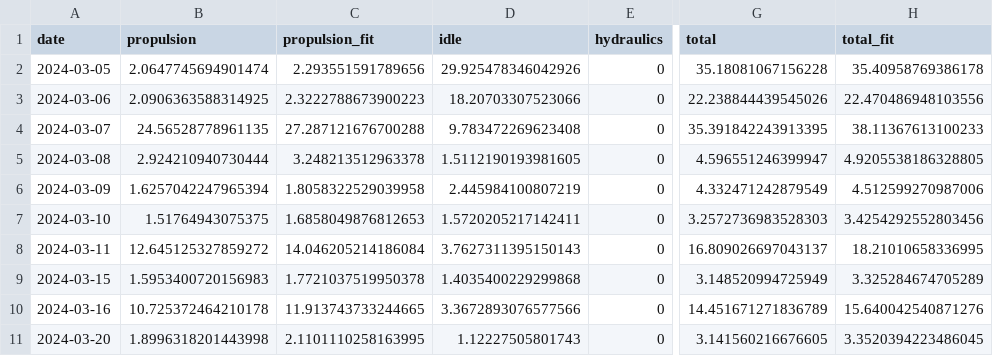
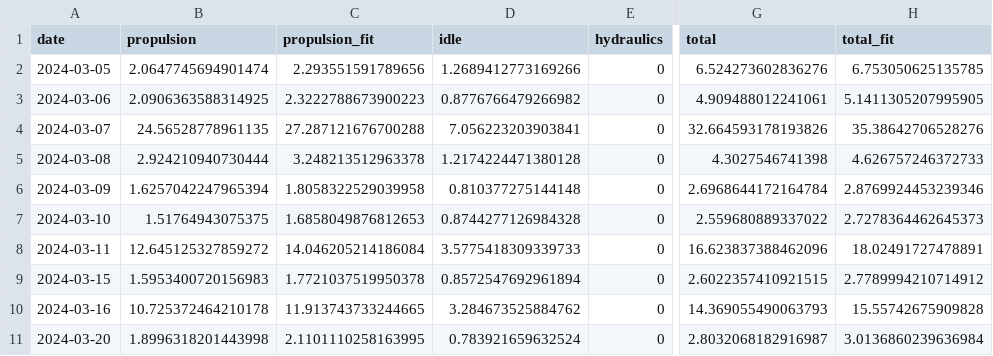
Before and after one commit to arvidsorfeldt/py-fish, a CSV file: mira_consumptions.csv, drawn as a sheet; only a part is shown, gaps mark what is left out; the diff covers the shown part only; the diff names each change by its address in the sheet, - before the commit and + after, or states it on an @@ line.

Commit message:
Fixed idle in port issue

```diff
--- a/mira_consumptions.csv
+++ b/mira_consumptions.csv
-D2 (idle): 29.925478346042926
+D2 (idle): 1.2689412773169266
-G2 (total): 35.18081067156228
+G2 (total): 6.524273602836276
-H2 (total_fit): 35.40958769386178
+H2 (total_fit): 6.753050625135785
-D3 (idle): 18.20703307523066
+D3 (idle): 0.8776766479266982
-G3 (total): 22.238844439545026
+G3 (total): 4.909488012241061
-H3 (total_fit): 22.470486948103556
+H3 (total_fit): 5.1411305207995905
-D4 (idle): 9.783472269623408
+D4 (idle): 7.056223203903841
-G4 (total): 35.391842243913395
+G4 (total): 32.664593178193826
-H4 (total_fit): 38.11367613100233
+H4 (total_fit): 35.38642706528276
-D5 (idle): 1.5112190193981605
+D5 (idle): 1.2174224471380128
-G5 (total): 4.596551246399947
+G5 (total): 4.3027546741398
-H5 (total_fit): 4.9205538186328805
+H5 (total_fit): 4.626757246372733
-D6 (idle): 2.445984100807219
+D6 (idle): 0.810377275144148
-G6 (total): 4.332471242879549
+G6 (total): 2.6968644172164784
-H6 (total_fit): 4.512599270987006
+H6 (total_fit): 2.8769924453239346
-D7 (idle): 1.5720205217142411
+D7 (idle): 0.8744277126984328
-G7 (total): 3.2572736983528303
+G7 (total): 2.559680889337022
-H7 (total_fit): 3.4254292552803456
+H7 (total_fit): 2.7278364462645373
-D8 (idle): 3.7627311395150143
+D8 (idle): 3.5775418309339733
-G8 (total): 16.809026697043137
+G8 (total): 16.623837388462096
-H8 (total_fit): 18.21010658336995
+H8 (total_fit): 18.02491727478891
-D9 (idle): 1.4035400229299868
+D9 (idle): 0.8572547692961894
-G9 (total): 3.148520994725949
+G9 (total): 2.6022357410921515
-H9 (total_fit): 3.325284674705289
+H9 (total_fit): 2.7789994210714912
-D10 (idle): 3.3672893076577566
+D10 (idle): 3.284673525884762
-G10 (total): 14.451671271836789
+G10 (total): 14.369055490063793
-H10 (total_fit): 15.640042540871276
+H10 (total_fit): 15.55742675909828
-D11 (idle): 1.12227505801743
+D11 (idle): 0.783921659632524
-G11 (total): 3.141560216676605
+G11 (total): 2.8032068182916987
-H11 (total_fit): 3.3520394223486045
+H11 (total_fit): 3.0136860239636984
```
Also changed, not shown: 36 edited cells elsewhere in this file, mira_consumptions_fishing.csv, 3 other files.
